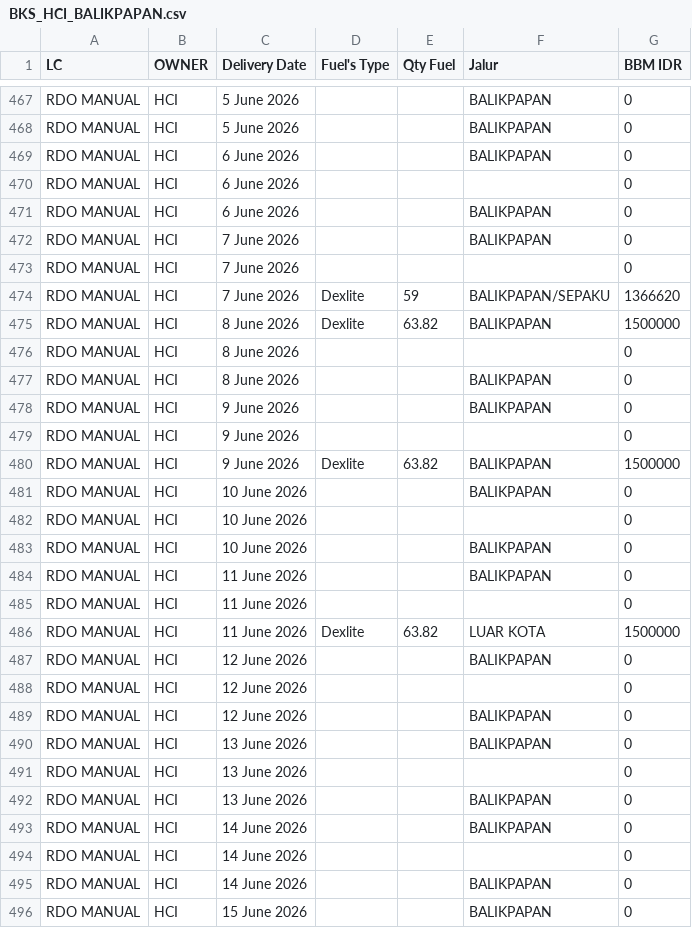
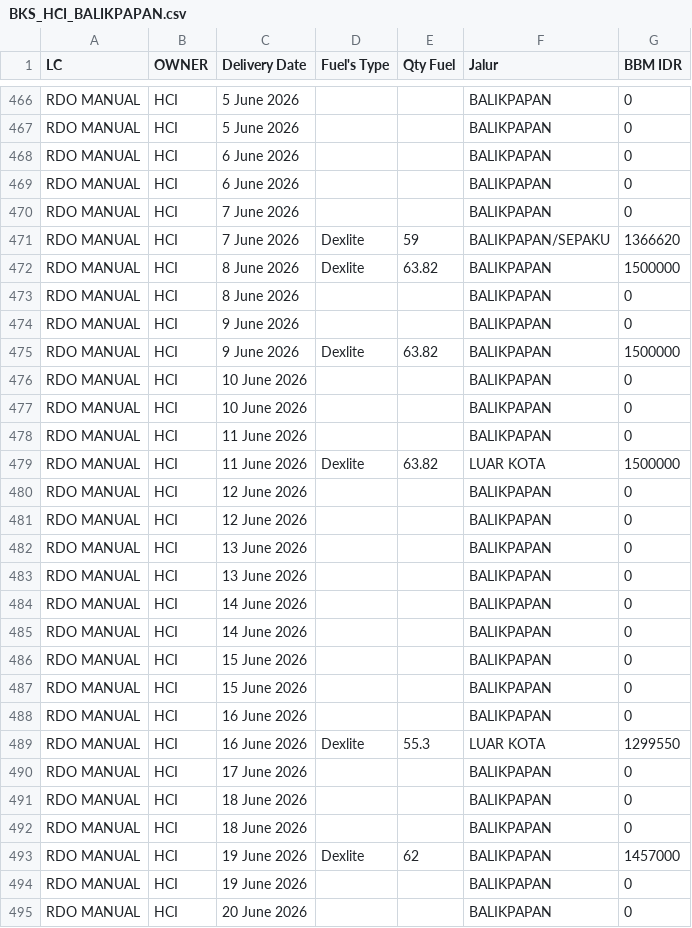
Before and after one commit to heylilyloops/Dashboard-Fuel-Usage-, a CSV file: data/BKS_HCI_BALIKPAPAN.csv, drawn as a sheet; only a part is shown, gaps mark what is left out; the shorter side is filled out with more unchanged rows; the diff covers the shown part only.

```diff
--- a/data/BKS_HCI_BALIKPAPAN.csv
+++ b/data/BKS_HCI_BALIKPAPAN.csv
@@ -469,27 +468,18 @@ RDO MANUAL,HCI,5 June 2026,,,BALIKPAPAN,0
 RDO MANUAL,HCI,6 June 2026,,,BALIKPAPAN,0
-RDO MANUAL,HCI,6 June 2026,,,,0
 RDO MANUAL,HCI,6 June 2026,,,BALIKPAPAN,0
 RDO MANUAL,HCI,7 June 2026,,,BALIKPAPAN,0
-RDO MANUAL,HCI,7 June 2026,,,,0
 RDO MANUAL,HCI,7 June 2026,Dexlite,59,BALIKPAPAN/SEPAKU,1366620
 RDO MANUAL,HCI,8 June 2026,Dexlite,63.82,BALIKPAPAN,1500000
-RDO MANUAL,HCI,8 June 2026,,,,0
 RDO MANUAL,HCI,8 June 2026,,,BALIKPAPAN,0
 RDO MANUAL,HCI,9 June 2026,,,BALIKPAPAN,0
-RDO MANUAL,HCI,9 June 2026,,,,0
 RDO MANUAL,HCI,9 June 2026,Dexlite,63.82,BALIKPAPAN,1500000
 RDO MANUAL,HCI,10 June 2026,,,BALIKPAPAN,0
-RDO MANUAL,HCI,10 June 2026,,,,0
 RDO MANUAL,HCI,10 June 2026,,,BALIKPAPAN,0
 RDO MANUAL,HCI,11 June 2026,,,BALIKPAPAN,0
-RDO MANUAL,HCI,11 June 2026,,,,0
 RDO MANUAL,HCI,11 June 2026,Dexlite,63.82,LUAR KOTA,1500000
 RDO MANUAL,HCI,12 June 2026,,,BALIKPAPAN,0
-RDO MANUAL,HCI,12 June 2026,,,,0
 RDO MANUAL,HCI,12 June 2026,,,BALIKPAPAN,0
 RDO MANUAL,HCI,13 June 2026,,,BALIKPAPAN,0
-RDO MANUAL,HCI,13 June 2026,,,,0
 RDO MANUAL,HCI,13 June 2026,,,BALIKPAPAN,0
 RDO MANUAL,HCI,14 June 2026,,,BALIKPAPAN,0
-RDO MANUAL,HCI,14 June 2026,,,,0
 RDO MANUAL,HCI,14 June 2026,,,BALIKPAPAN,0
```
Also changed, not shown: 1 added row, 33 removed rows and 7 edited cells elsewhere in this file, data/HCI_CIKUPA.csv, data/HCI_JABABEKA.csv, 15 other files.
